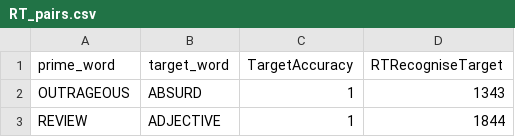
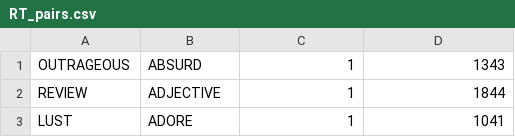
Before and after one commit to devYaoYH/linguistic_association_networks, a CSV file: RT_pairs.csv, drawn as a sheet; only a part is shown; the shorter side is filled out with more unchanged rows; the diff names each change by its address in the sheet, - before the commit and + after, or states it on an @@ line.

```diff
--- a/RT_pairs.csv
+++ b/RT_pairs.csv
-row 1: prime_word | target_word | TargetAccuracy | RTRecogniseTarget
```
Also changed, not shown: 5 other files.
